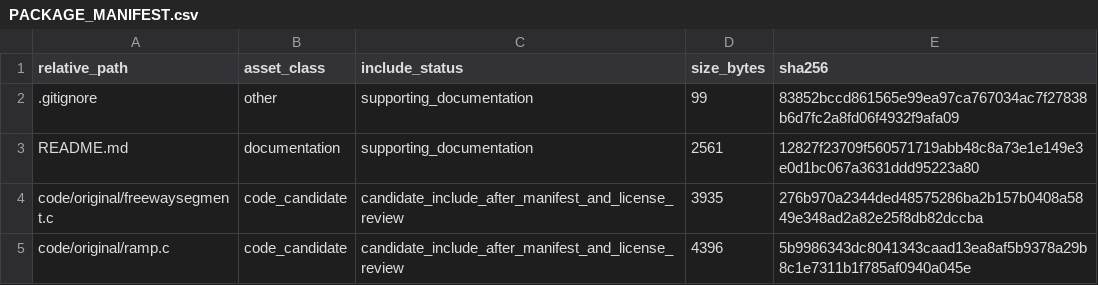
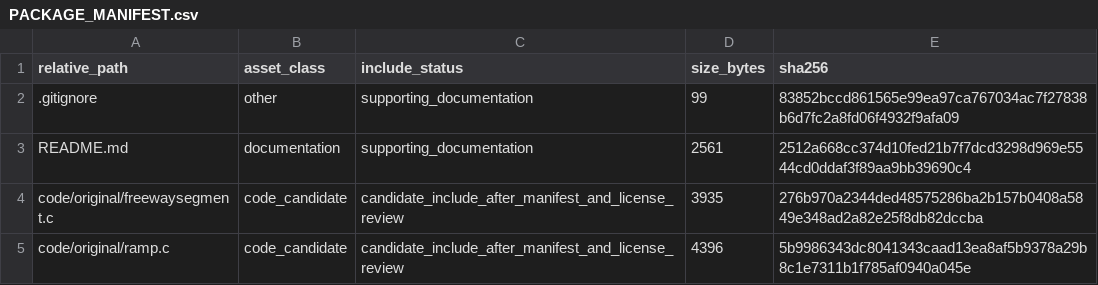
Before and after one commit to dlevinson/paper-2002-02-identifying-winners-and-losers-in-transportation, a CSV file: PACKAGE_MANIFEST.csv, drawn as a sheet; only a part is shown.

Commit message:
Initial local package snapshot

```diff
--- a/PACKAGE_MANIFEST.csv
+++ b/PACKAGE_MANIFEST.csv
@@ -2,3 +2,3 @@ relative_path,asset_class,include_status,size_bytes,sha256
 .gitignore,other,supporting_documentation,99,83852bccd861565e99ea97ca767034ac7f27838b6d7fc2a8fd06f4932f9afa09
-README.md,documentation,supporting_documentation,2561,12827f23709f560571719abb48c8a73e1e149e3e0d1bc067a3631ddd95223a80
+README.md,documentation,supporting_documentation,2561,2512a668cc374d10fed21b7f7dcd3298d969e5544cd0ddaf3f89aa9bb39690c4
 code/original/freewaysegment.c,code_candidate,candidate_include_after_manifest_and_license_review,3935,276b970a2344ded48575286ba2b157b0408a5849e348ad2a82e25f8db82dccba
```
Also changed, not shown: 3 other files.
